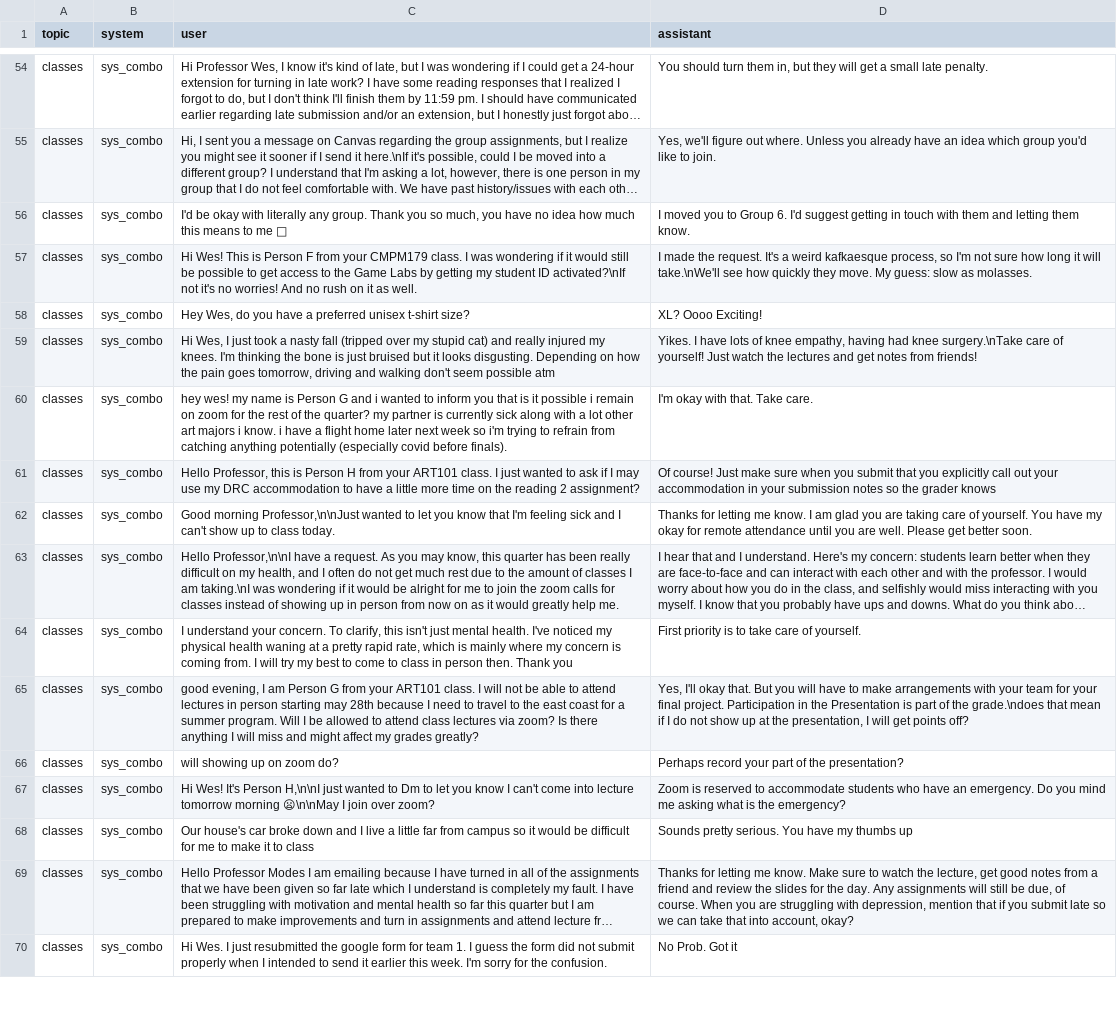
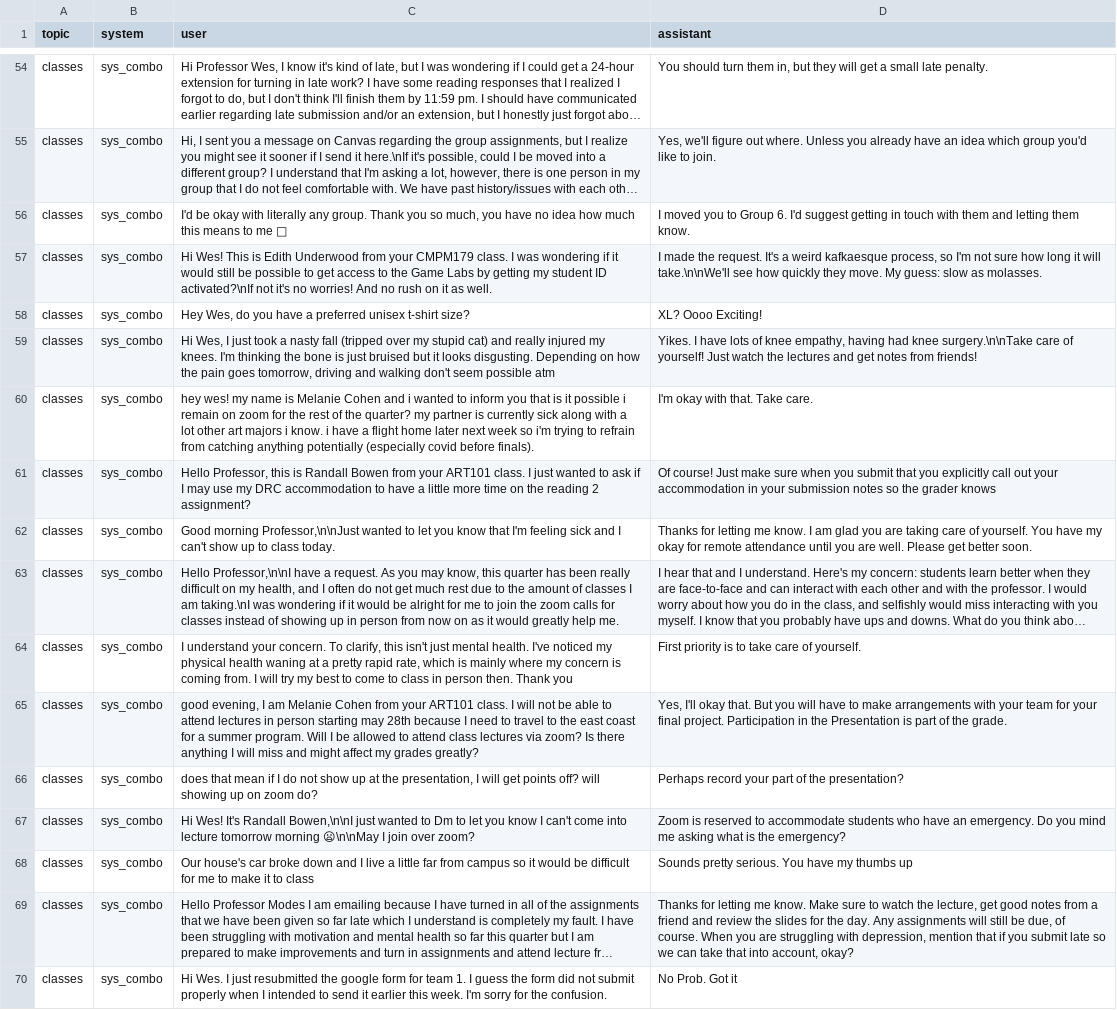
Before and after one commit to wmodes/wesbot, a CSV file: training/source/discord.csv, drawn as a sheet; only a part is shown, gaps mark what is left out; long unchanged cells end in …; the diff covers the shown part only; the diff names each change by its address in the sheet, - before the commit and + after, or states it on an @@ line.

```diff
--- a/training/source/discord.csv
+++ b/training/source/discord.csv
-C57 (user): …This is Person F from your…
+C57 (user): …This is Edith Underwood from your…
-D57 (assistant): …it will take.\nWe'll see how…
+D57 (assistant): …it will take.\n\nWe'll see how…
-D59 (assistant): …had knee surgery.\nTake care of…
+D59 (assistant): …had knee surgery.\n\nTake care of…
-C60 (user): …name is Person G and i…
+C60 (user): …name is Melanie Cohen and i…
-C61 (user): …this is Person H from your…
+C61 (user): …this is Randall Bowen from your…
-C65 (user): …I am Person G from your…
+C65 (user): …I am Melanie Cohen from your…
-D65 (assistant): …of the grade.\ndoes that mean if I do not show up at the presentation, I will get points off?
+D65 (assistant): …of the grade.
-C66 (user): will showing…
+C66 (user): does that mean if I do not show up at the presentation, I will get points off? will showing…
-C67 (user): …Wes! It's Person H,\n\nI just wanted…
+C67 (user): …Wes! It's Randall Bowen,\n\nI just wanted…
```
Also changed, not shown: 20 edited cells elsewhere in this file, training/source/art.csv, training/source/common.csv, 30 other files.
